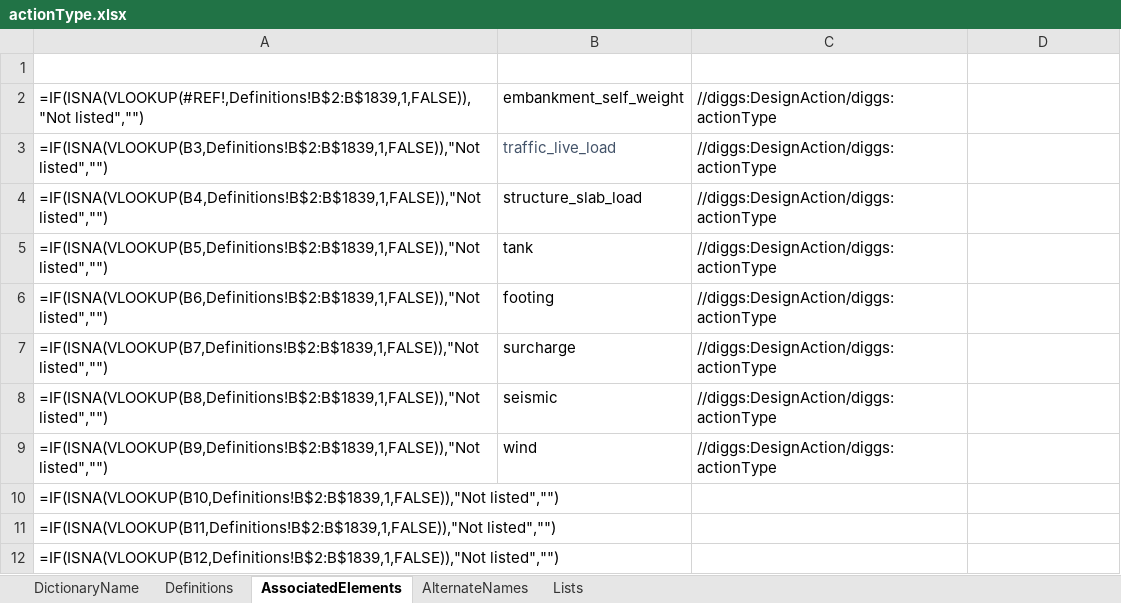
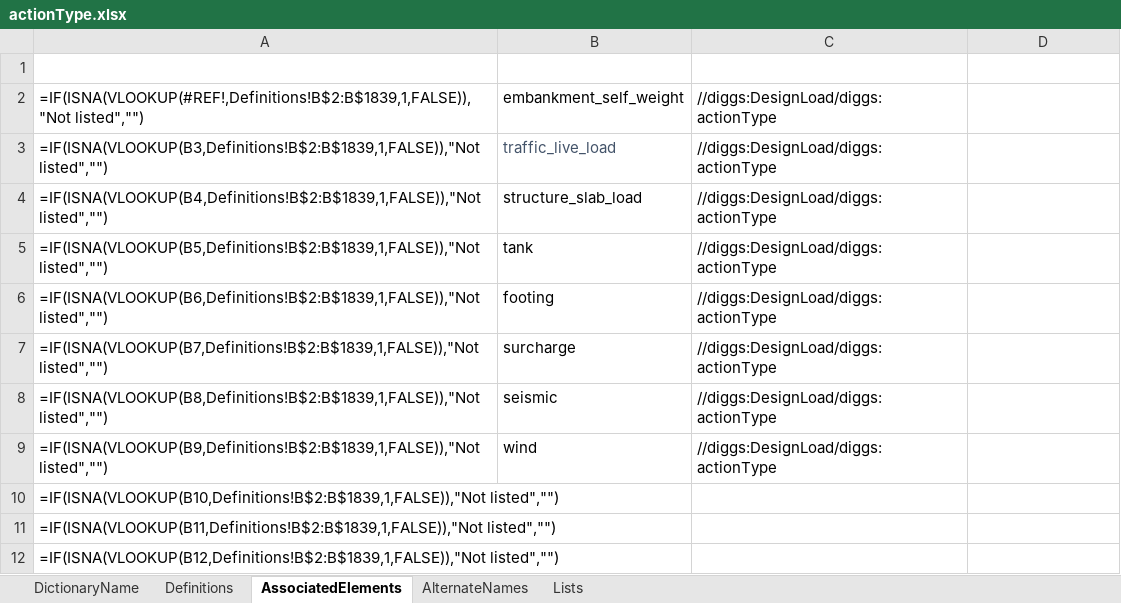
Before and after one commit to DIGGSml/def, an Excel workbook: Codelist Excel Files and Conversion Templates to XML/actionType.xlsx, sheet AssociatedElements, drawn as a sheet; only a part is shown; values as stored, in another font and other column widths than the file's, no borders; formulas without a stored value are shown as written; table styles not drawn; the diff names each change by its address in the sheet, - before the commit and + after, or states it on an @@ line.

```diff
--- a/Codelist Excel Files and Conversion Templates to XML/actionType.xlsx (sheet AssociatedElements)
+++ b/Codelist Excel Files and Conversion Templates to XML/actionType.xlsx (sheet AssociatedElements)
-C2:C9 (SourceElement): //diggs:DesignAction/diggs:actionType
+C2:C9 (SourceElement): //diggs:DesignLoad/diggs:actionType
```
Also changed, not shown: 1 other file.
